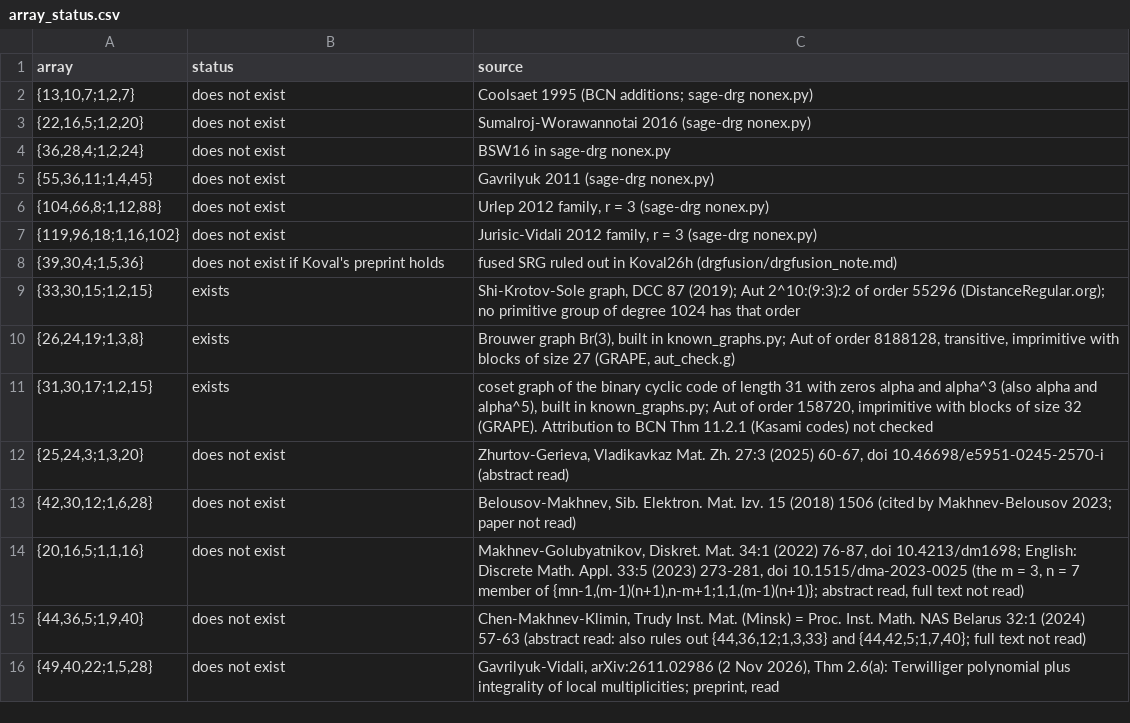
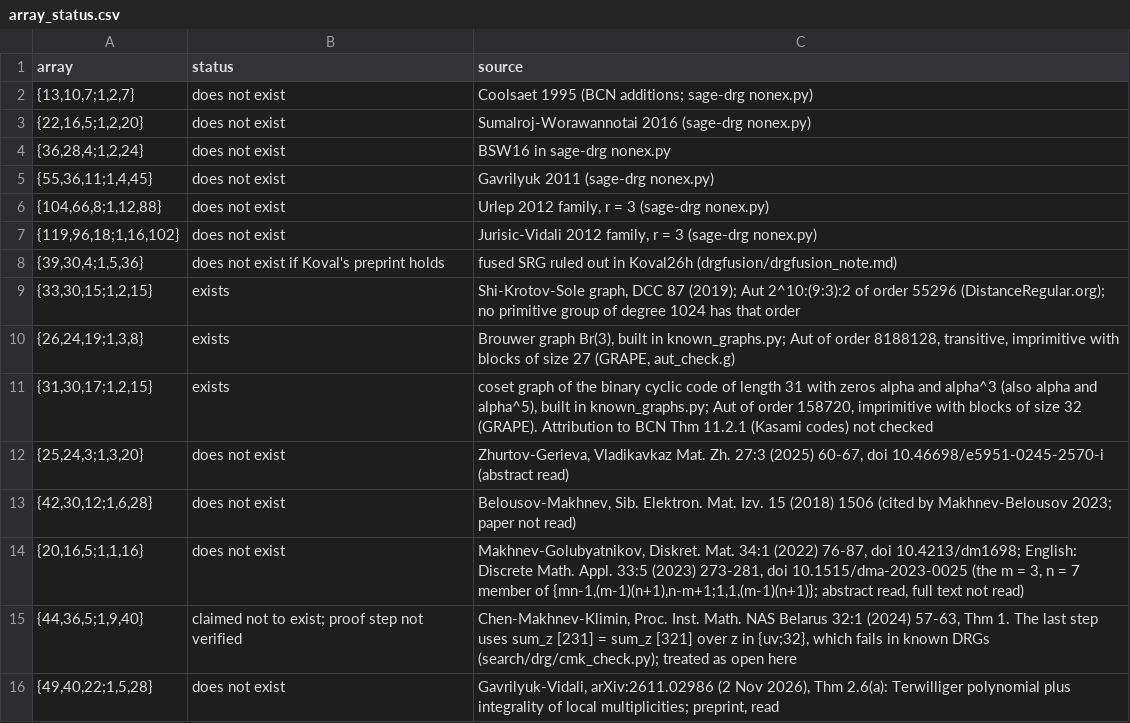
Before and after one commit to SCeevee-6/generalized-polygon-schemes, a CSV file: search/drg/array_status.csv, drawn as a sheet.

Commit message:
Census: Chen-Makhnev-Klimin proof step not verified; family: exact tree counts for triples
- search/drg: read the full text of Chen-Makhnev-Klimin (2024). The last step of Theorem 1 uses sum_z [231] = sum_z [321], which fails in O4, J(9,3), J(10,3), H(3,3), H(3,4), H(3,5) (cmk_check.py). {44,36,5;1,9,40} moved to 'claimed not to exist; proof step not verified'
- family: tree_counts.py gives exact counts valid in every GO(s,t) for tripod base shapes; LP + general constraints + tree counts at (2,4) and (8,64) in triple_tree_family.py

```diff
--- a/search/drg/array_status.csv
+++ b/search/drg/array_status.csv
@@ -14,3 +14,3 @@ array,status,source
 "{20,16,5;1,1,16}",does not exist,"Makhnev-Golubyatnikov, Diskret. Mat. 34:1 (2022) 76-87, doi 10.4213/dm1698; English: Discrete Math. Appl. 33:5 (2023) 273-281, doi 10.1515/dma-2023-0025 (the m = 3, n = 7 member of {mn-1,(m-1)(n+1),n-m+1;1,1,(m-1)(n+1)}; abstract read, full text not read)"
-"{44,36,5;1,9,40}",does not exist,"Chen-Makhnev-Klimin, Trudy Inst. Mat. (Minsk) = Proc. Inst. Math. NAS Belarus 32:1 (2024) 57-63 (abstract read: also rules out {44,36,12;1,3,33} and {44,42,5;1,7,40}; full text not read)"
+"{44,36,5;1,9,40}",claimed not to exist; proof step not verified,"Chen-Makhnev-Klimin, Proc. Inst. Math. NAS Belarus 32:1 (2024) 57-63, Thm 1. The last step uses sum_z [231] = sum_z [321] over z in {uv;32}, which fails in known DRGs (search/drg/cmk_check.py); treated as open here"
 "{49,40,22;1,5,28}",does not exist,"Gavrilyuk-Vidali, arXiv:2611.02986 (2 Nov 2026), Thm 2.6(a): Terwilliger polynomial plus integrality of local multiplicities; preprint, read"
```
Also changed, not shown: search/drg/drg_summary.csv, 10 other files.
